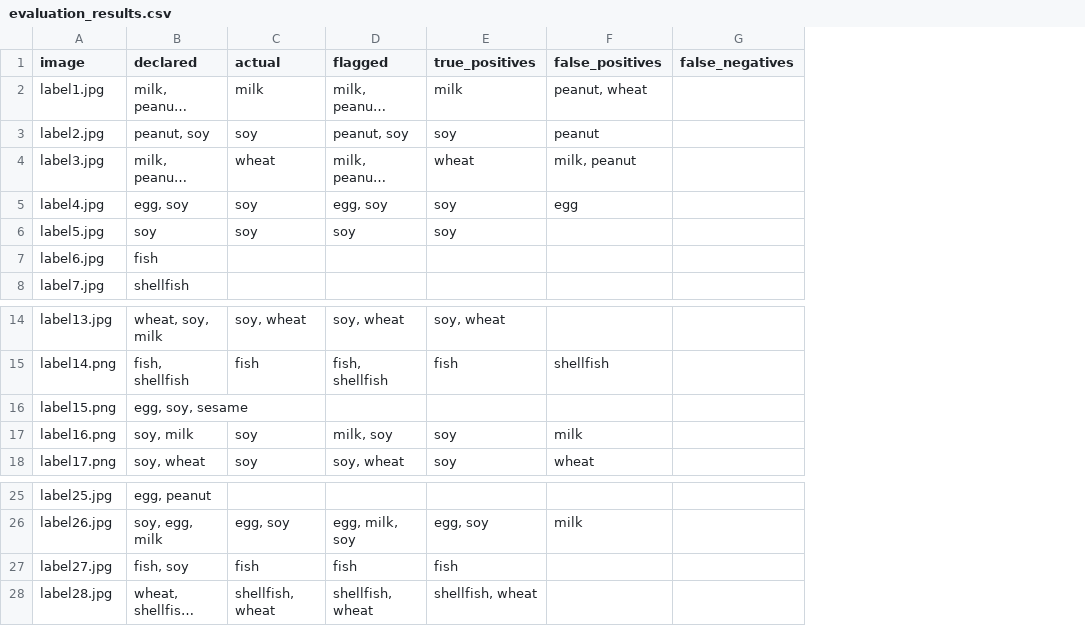
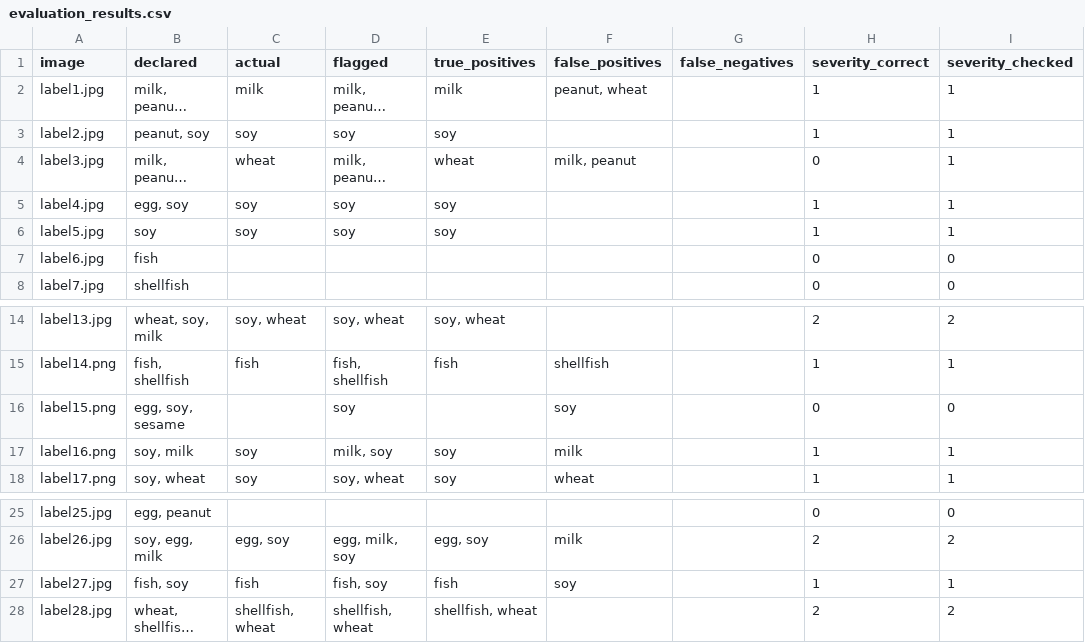
Before and after one commit to srye11/smartscan, a CSV file: evaluation_results.csv, drawn as a sheet; only a part is shown, gaps mark what is left out; long unchanged cells end in …; the diff names each change by its address in the sheet, - before the commit and + after, or states it on an @@ line.

```diff
--- a/evaluation_results.csv
+++ b/evaluation_results.csv
+column H (severity_correct), rows 2-8: 1 | 1 | 0 | 1 | 1 | 0 | 0; rows 14-18: 2 | 1 | 0 | 1 | 1; rows 25-28: 0 | 2 | 1 | 2
+column I (severity_checked), rows 2-8: 1 | 1 | 1 | 1 | 1 | 0 | 0; rows 14-18: 2 | 1 | 0 | 1 | 1; rows 25-28: 0 | 2 | 1 | 2
-D3 (flagged): peanut, soy
+D3 (flagged): soy
-F3 (false_positives): peanut
+F3 (false_positives): (empty)
-D5 (flagged): egg, soy
+D5 (flagged): soy
-F5 (false_positives): egg
+F5 (false_positives): (empty)
-D16 (flagged): (empty)
+D16 (flagged): soy
-F16 (false_positives): (empty)
+F16 (false_positives): soy
-D27 (flagged): fish
+D27 (flagged): fish, soy
-F27 (false_positives): (empty)
+F27 (false_positives): soy
```
Also changed, not shown: ground_truth.csv, 5 other files.
